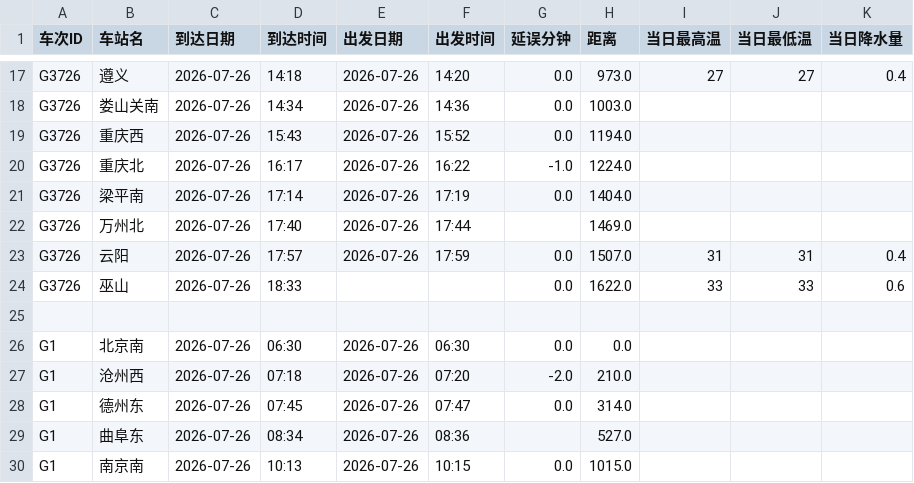
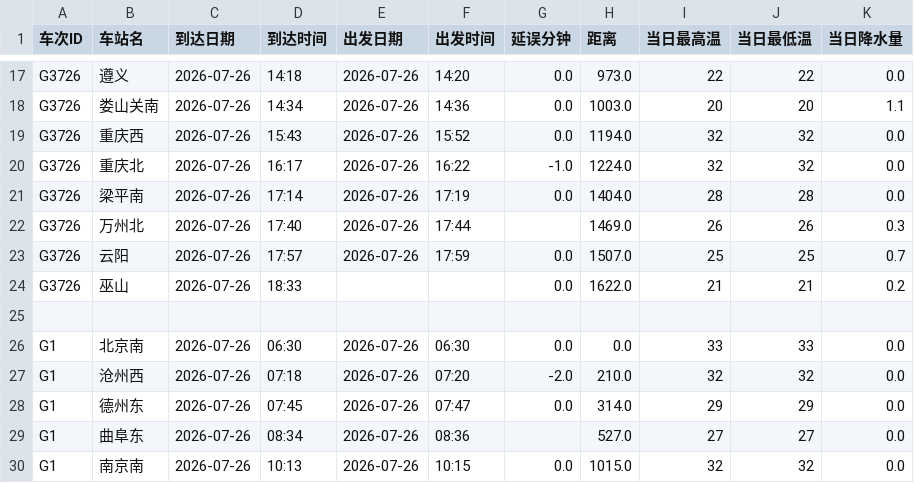
Before and after one commit to hzr12/train_data, a CSV file: datasets/20260726.csv, drawn as a sheet; only a part is shown, gaps mark what is left out; the diff covers the shown part only; the diff names each change by its address in the sheet, - before the commit and + after, or states it on an @@ line.

```diff
--- a/datasets/20260726.csv
+++ b/datasets/20260726.csv
-I17 (当日最高温): 27
+I17 (当日最高温): 22
-J17 (当日最低温): 27
+J17 (当日最低温): 22
-K17 (当日降水量): 0.4
+K17 (当日降水量): 0.0
-I18 (当日最高温): (empty)
+I18 (当日最高温): 20
-J18 (当日最低温): (empty)
+J18 (当日最低温): 20
-K18 (当日降水量): (empty)
+K18 (当日降水量): 1.1
-I19:I20 (当日最高温): (empty)
+I19:I20 (当日最高温): 32
-J19:J20 (当日最低温): (empty)
+J19:J20 (当日最低温): 32
-K19:K21 (当日降水量): (empty)
+K19:K21 (当日降水量): 0.0
-I21 (当日最高温): (empty)
+I21 (当日最高温): 28
-J21 (当日最低温): (empty)
+J21 (当日最低温): 28
-I22 (当日最高温): (empty)
+I22 (当日最高温): 26
-J22 (当日最低温): (empty)
+J22 (当日最低温): 26
-K22 (当日降水量): (empty)
+K22 (当日降水量): 0.3
-I23 (当日最高温): 31
+I23 (当日最高温): 25
-J23 (当日最低温): 31
+J23 (当日最低温): 25
-K23 (当日降水量): 0.4
+K23 (当日降水量): 0.7
-I24 (当日最高温): 33
+I24 (当日最高温): 21
-J24 (当日最低温): 33
+J24 (当日最低温): 21
-K24 (当日降水量): 0.6
+K24 (当日降水量): 0.2
-I26 (当日最高温): (empty)
+I26 (当日最高温): 33
-J26 (当日最低温): (empty)
+J26 (当日最低温): 33
-K26:K30 (当日降水量): (empty)
+K26:K30 (当日降水量): 0.0
-I27 (当日最高温): (empty)
+I27 (当日最高温): 32
-J27 (当日最低温): (empty)
+J27 (当日最低温): 32
-I28 (当日最高温): (empty)
+I28 (当日最高温): 29
-J28 (当日最低温): (empty)
+J28 (当日最低温): 29
-I29 (当日最高温): (empty)
+I29 (当日最高温): 27
-J29 (当日最低温): (empty)
+J29 (当日最低温): 27
-I30 (当日最高温): (empty)
+I30 (当日最高温): 32
-J30 (当日最低温): (empty)
+J30 (当日最低温): 32
```
Also changed, not shown: 59 edited cells elsewhere in this file, dataset/20260726_G339.csv, 2 other files.
